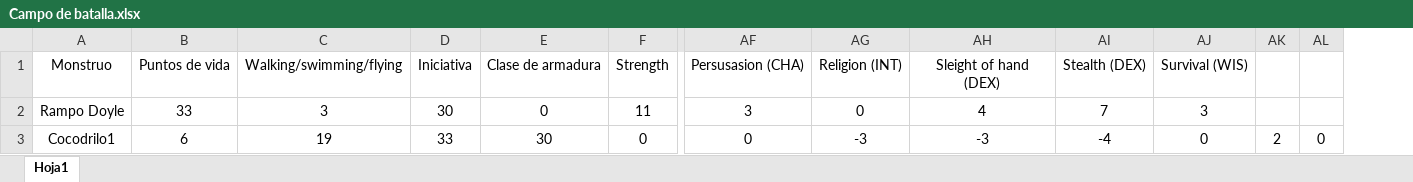
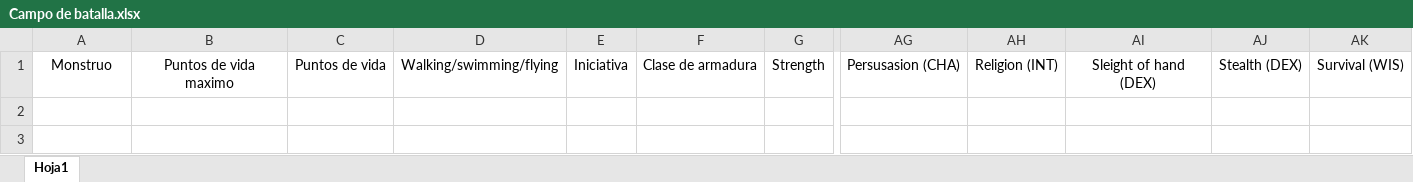
Before and after one commit to SrMilla/PhytonMaster, an Excel workbook: Campo de batalla.xlsx, sheet Hoja1, drawn as a sheet; only a part is shown, gaps mark what is left out; values as stored, in another font and other column widths than the file's, no borders; removed rows and columns are numbered as before the commit, all else as after; rows hold the shown columns only; the diff names each change by its address in the sheet, - before the commit and + after, or states it on an @@ line.

Commit message:
Se añade la funcion de añadir personajes al campo de batalla,y se hace una miniminidemo

```diff
--- a/Campo de batalla.xlsx (sheet Hoja1)
+++ b/Campo de batalla.xlsx (sheet Hoja1)
+column B, row 1: Puntos de vida maximo
-column AK, empty
-column AL, empty
-row 2: Rampo Doyle | 33 | 3 | 30 | 0 | 11 | 3 | 0 | 4 | 7 | 3
-row 3: Cocodrilo1 | 6 | 19 | 33 | 30 | 0 | 0 | -3 | -3 | -4 | 0 | 2 | 0
```
Also changed, not shown: Personajes.xlsx, 3 other files.
